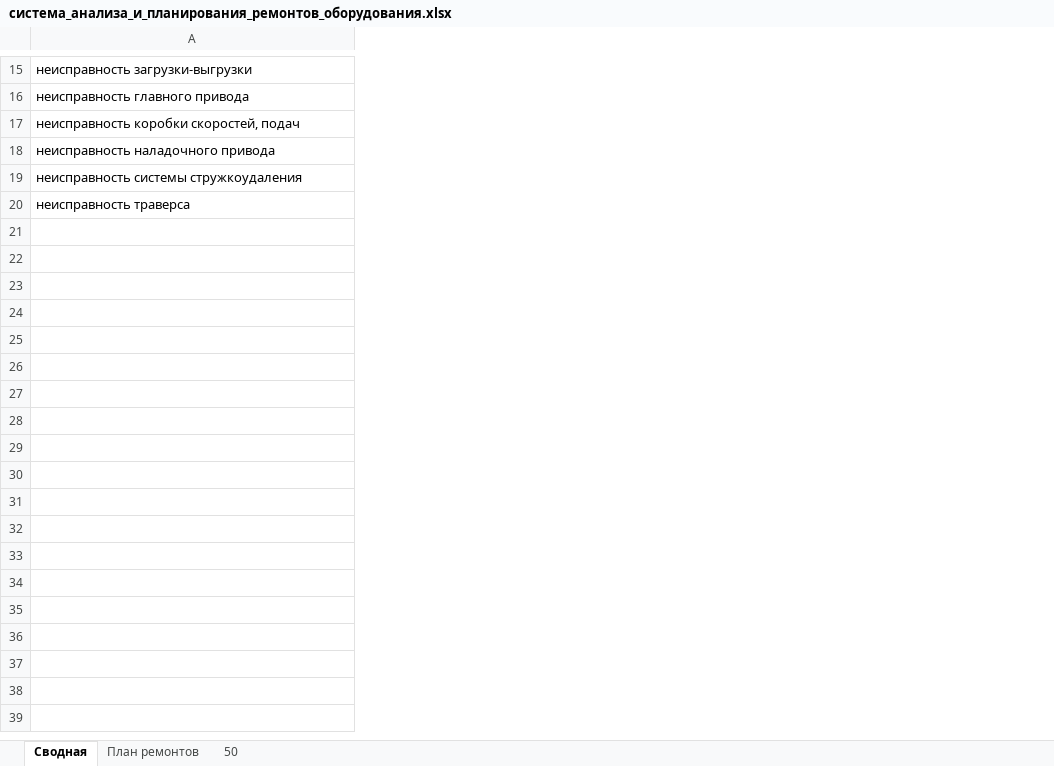
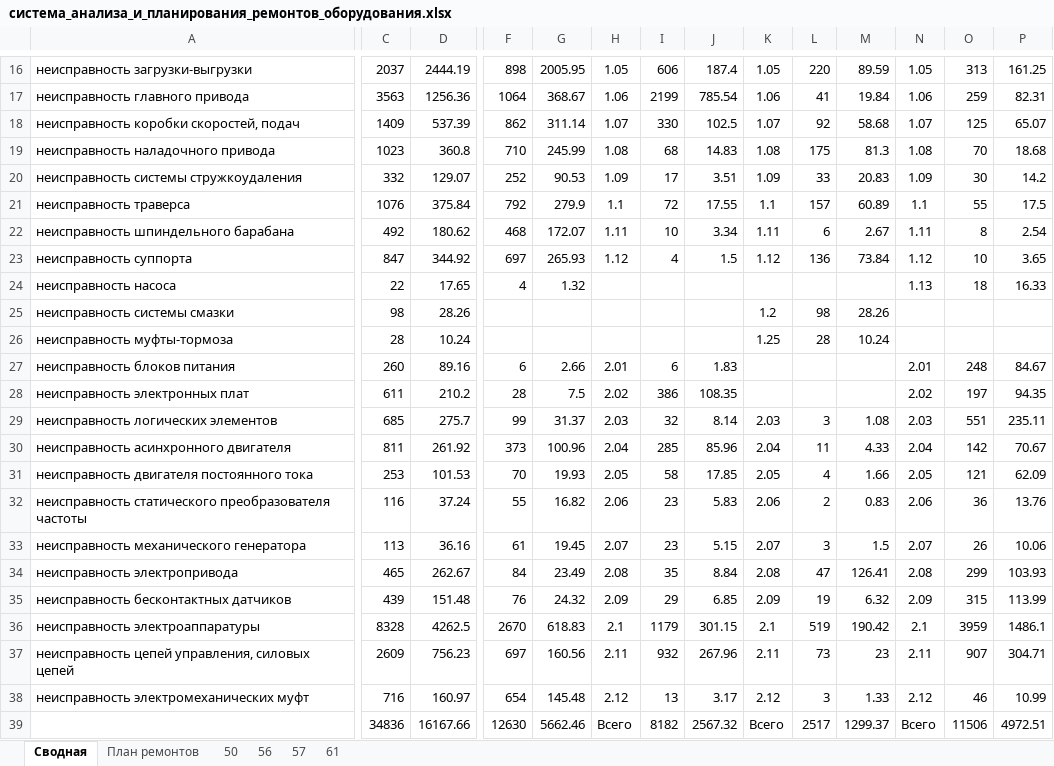
Before and after one commit to evgenysokolovskiy/MicroSystems, an Excel workbook: files/xlsx/build/система_анализа_и_планирования_ремонтов_оборудования.xlsx, sheet Сводная, drawn as a sheet; only a part is shown, gaps mark what is left out; values as stored, in another font and other column widths than the file's, no borders; rows hold the shown columns only; the diff covers the shown part only; the diff names each change by its address in the sheet, - before the commit and + after, or states it on an @@ line.

```diff
--- a/files/xlsx/build/система_анализа_и_планирования_ремонтов_оборудования.xlsx (sheet Сводная)
+++ b/files/xlsx/build/система_анализа_и_планирования_ремонтов_оборудования.xlsx (sheet Сводная)
+sheet tab: 56
+sheet tab: 57
+sheet tab: 61
+column C, rows 16-21: 2037 | 3563 | 1409 | 1023 | 332 | 1076; row 39: 34836
+column D, rows 16-21: 2444.19 | 1256.36 | 537.39 | 360.8 | 129.07 | 375.84; row 39: 16167.66
+column F, rows 16-21: 898 | 1064 | 862 | 710 | 252 | 792; row 39: 12630
+column G, rows 16-21: 2005.95 | 368.67 | 311.14 | 245.99 | 90.53 | 279.9; row 39: 5662.46
+column H, rows 16-21: 1.05 | 1.06 | 1.07 | 1.08 | 1.09 | 1.1; row 39: Всего
+column I, rows 16-21: 606 | 2199 | 330 | 68 | 17 | 72; row 39: 8182
+column J, rows 16-21: 187.4 | 785.54 | 102.5 | 14.83 | 3.51 | 17.55; row 39: 2567.32
+column K, rows 16-21: 1.05 | 1.06 | 1.07 | 1.08 | 1.09 | 1.1; row 39: Всего
+column L, rows 16-21: 220 | 41 | 92 | 175 | 33 | 157; row 39: 2517
+column M, rows 16-21: 89.59 | 19.84 | 58.68 | 81.3 | 20.83 | 60.89; row 39: 1299.37
+column N, rows 16-21: 1.05 | 1.06 | 1.07 | 1.08 | 1.09 | 1.1; row 39: Всего
+column O, rows 16-21: 313 | 259 | 125 | 70 | 30 | 55; row 39: 11506
+column P, rows 16-21: 161.25 | 82.31 | 65.07 | 18.68 | 14.2 | 17.5; row 39: 4972.51
+row 22: неисправность шпиндельного барабана | 492 | 180.62 | 468 | 172.07 | 1.11 | 10 | 3.34 | 1.11 | 6 | 2.67 | 1.11 | 8 | 2.54
+row 23: неисправность суппорта | 847 | 344.92 | 697 | 265.93 | 1.12 | 4 | 1.5 | 1.12 | 136 | 73.84 | 1.12 | 10 | 3.65
+row 24: неисправность насоса | 22 | 17.65 | 4 | 1.32 |  |  |  |  |  |  | 1.13 | 18 | 16.33
+row 25: неисправность системы смазки | 98 | 28.26 |  |  |  |  |  | 1.2 | 98 | 28.26
+row 26: неисправность муфты-тормоза | 28 | 10.24 |  |  |  |  |  | 1.25 | 28 | 10.24
+row 27: неисправность блоков питания | 260 | 89.16 | 6 | 2.66 | 2.01 | 6 | 1.83 |  |  |  | 2.01 | 248 | 84.67
+row 28: неисправность электронных плат | 611 | 210.2 | 28 | 7.5 | 2.02 | 386 | 108.35 |  |  |  | 2.02 | 197 | 94.35
+row 29: неисправность логических элементов | 685 | 275.7 | 99 | 31.37 | 2.03 | 32 | 8.14 | 2.03 | 3 | 1.08 | 2.03 | 551 | 235.11
+row 30: неисправность асинхронного двигателя | 811 | 261.92 | 373 | 100.96 | 2.04 | 285 | 85.96 | 2.04 | 11 | 4.33 | 2.04 | 142 | 70.67
+row 31: неисправность двигателя постоянного тока | 253 | 101.53 | 70 | 19.93 | 2.05 | 58 | 17.85 | 2.05 | 4 | 1.66 | 2.05 | 121 | 62.09
+row 32: неисправность статического преобразователя частоты | 116 | 37.24 | 55 | 16.82 | 2.06 | 23 | 5.83 | 2.06 | 2 | 0.83 | 2.06 | 36 | 13.76
+row 33: неисправность механического генератора | 113 | 36.16 | 61 | 19.45 | 2.07 | 23 | 5.15 | 2.07 | 3 | 1.5 | 2.07 | 26 | 10.06
+row 34: неисправность электропривода | 465 | 262.67 | 84 | 23.49 | 2.08 | 35 | 8.84 | 2.08 | 47 | 126.41 | 2.08 | 299 | 103.93
+row 35: неисправность бесконтактных датчиков | 439 | 151.48 | 76 | 24.32 | 2.09 | 29 | 6.85 | 2.09 | 19 | 6.32 | 2.09 | 315 | 113.99
+row 36: неисправность электроаппаратуры | 8328 | 4262.5 | 2670 | 618.83 | 2.1 | 1179 | 301.15 | 2.1 | 519 | 190.42 | 2.1 | 3959 | 1486.1
+row 37: неисправность цепей управления, силовых цепей | 2609 | 756.23 | 697 | 160.56 | 2.11 | 932 | 267.96 | 2.11 | 73 | 23 | 2.11 | 907 | 304.71
+row 38: неисправность электромеханических муфт | 716 | 160.97 | 654 | 145.48 | 2.12 | 13 | 3.17 | 2.12 | 3 | 1.33 | 2.12 | 46 | 10.99
```
Also changed, not shown: 1 added row, 4 removed columns, 14 edited cells and merged cells elsewhere in this sheet, sheet План ремонтов, sheet 50, files/xlsx/build/оборудование_не_соответствующее_нормативам_по_простоям.xlsx, files/xlsx/build/оборудование_с_сортировкой_по_проценту.xlsx, 22 other files.
